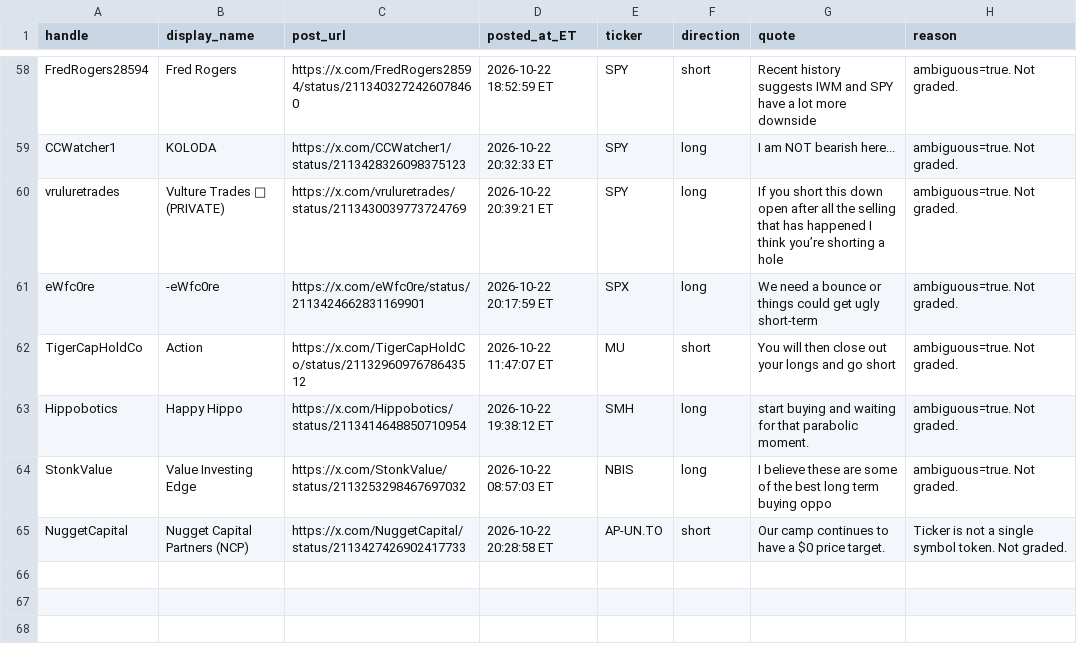
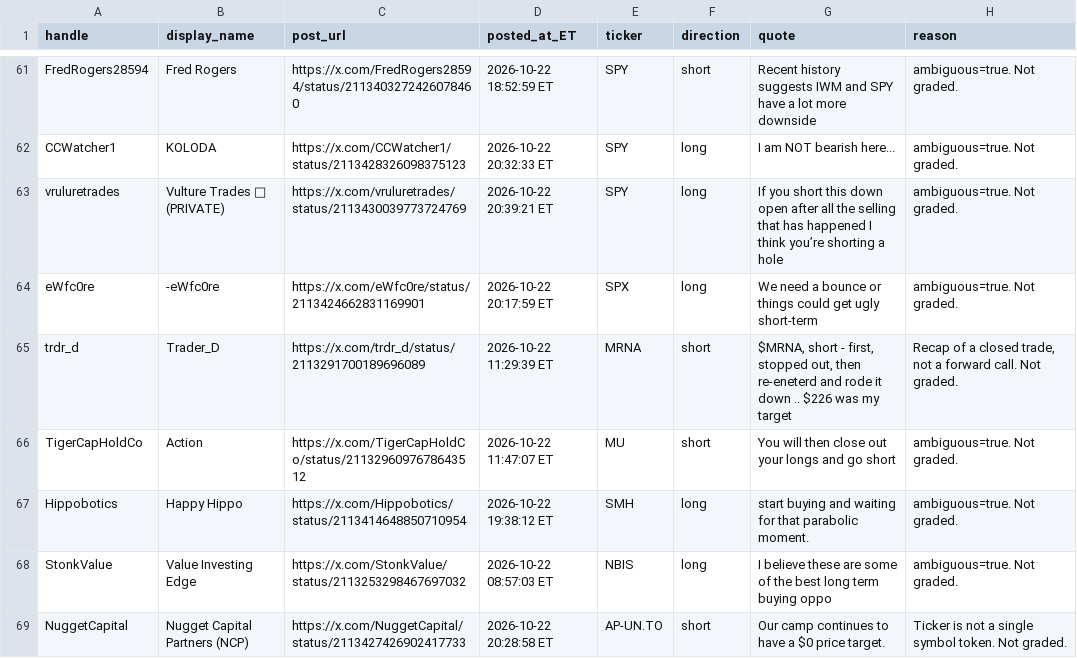
Before and after one commit to mclark-web/fintwittruth, a CSV file: data/calls/pending-approval.csv, drawn as a sheet; only a part is shown, gaps mark what is left out; the diff covers the shown part only.

```diff
--- a/data/calls/pending-approval.csv
+++ b/data/calls/pending-approval.csv
@@ -61,2 +64,3 @@ vruluretrades,Vulture Trades 🦅 (PRIVATE),https://x.com/vruluretrades/status/2
 eWfc0re,-eWfc0re,https://x.com/eWfc0re/status/2113424662831169901,2026-10-22 20:17:59 ET,SPX,long,We need a bounce or things could get ugly short-term,ambiguous=true. Not graded.
+trdr_d,Trader_D,https://x.com/trdr_d/status/2113291700189696089,2026-10-22 11:29:39 ET,MRNA,short,"$MRNA, short - first, stopped out, then re-eneterd and rode it down .. $226 was my target","Recap of a closed trade, not a forward call. Not graded."
 TigerCapHoldCo,Action,https://x.com/TigerCapHoldCo/status/2113296097678643512,2026-10-22 11:47:07 ET,MU,short,You will then close out your longs and go short,ambiguous=true. Not graded.
```
Also changed, not shown: 4 added rows elsewhere in this file, data/calls/calls.csv, 23 other files.
